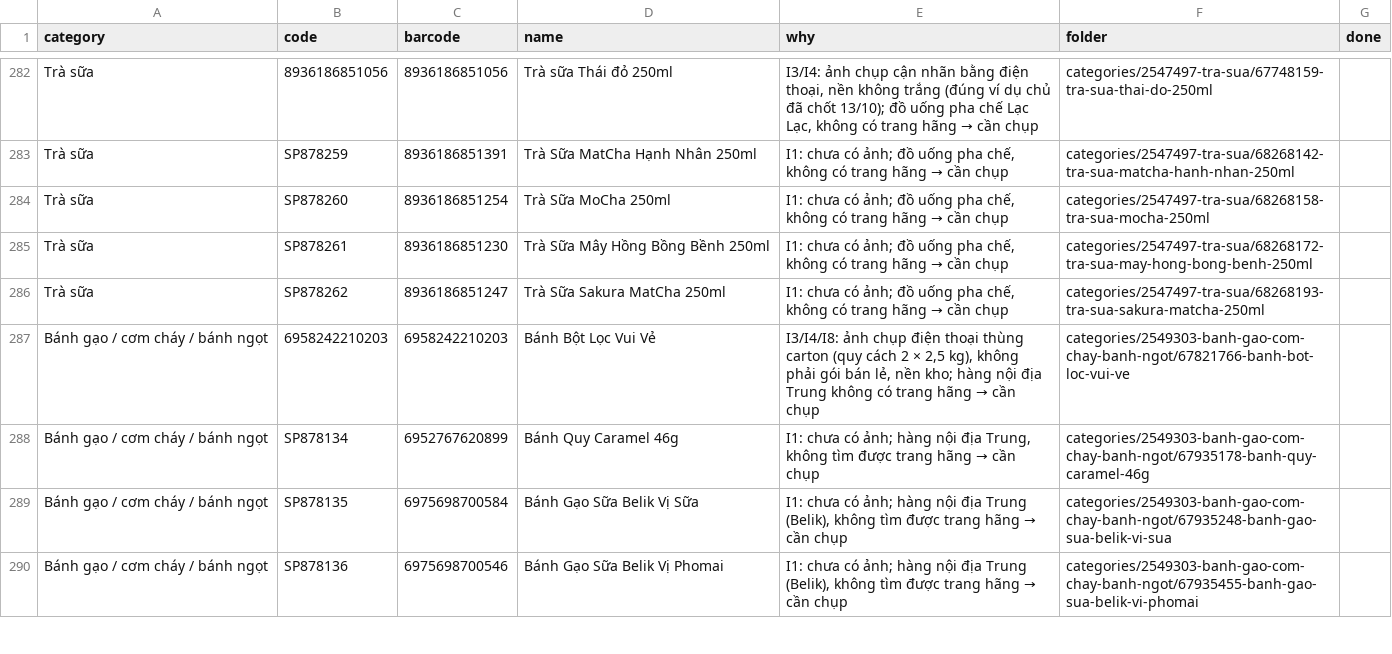
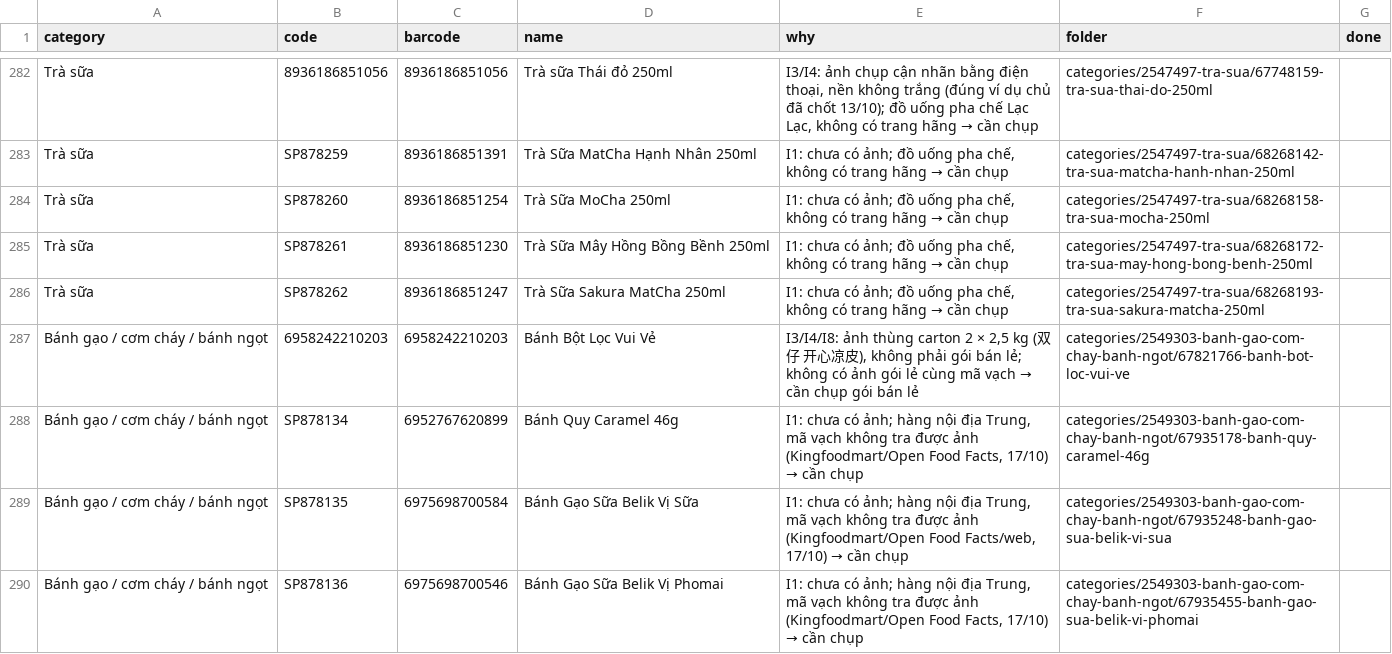
Before and after one commit to tram8it/tram8-resources, a CSV file: NEEDS_PHOTO.csv, drawn as a sheet; only a part is shown, gaps mark what is left out; the diff covers the shown part only.

```diff
--- a/NEEDS_PHOTO.csv
+++ b/NEEDS_PHOTO.csv
@@ -286,5 +286,5 @@ Trà sữa,SP878261,8936186851230,Trà Sữa Mây Hồng Bồng Bềnh 250ml,"I1
 Trà sữa,SP878262,8936186851247,Trà Sữa Sakura MatCha 250ml,"I1: chưa có ảnh; đồ uống pha chế, không có trang hãng → cần chụp",categories/2547497-tra-sua/68268193-tra-sua-sakura-matcha-250ml,
-Bánh gạo / cơm cháy / bánh ngọt,6958242210203,6958242210203,Bánh Bột Lọc Vui Vẻ,"I3/I4/I8: ảnh chụp điện thoại thùng carton (quy cách 2 × 2,5 kg), không phải gói bán lẻ, nền kho; hàng nội địa Trung không có trang hãng → cần chụp",categories/2549303-banh-gao-com-chay-banh-ngot/67821766-banh-bot-loc-vui-ve,
-Bánh gạo / cơm cháy / bánh ngọt,SP878134,6952767620899,Bánh Quy Caramel 46g,"I1: chưa có ảnh; hàng nội địa Trung, không tìm được trang hãng → cần chụp",categories/2549303-banh-gao-com-chay-banh-ngot/67935178-banh-quy-caramel-46g,
-Bánh gạo / cơm cháy / bánh ngọt,SP878135,6975698700584,Bánh Gạo Sữa Belik Vị Sữa,"I1: chưa có ảnh; hàng nội địa Trung (Belik), không tìm được trang hãng → cần chụp",categories/2549303-banh-gao-com-chay-banh-ngot/67935248-banh-gao-sua-belik-vi-sua,
-Bánh gạo / cơm cháy / bánh ngọt,SP878136,6975698700546,Bánh Gạo Sữa Belik Vị Phomai,"I1: chưa có ảnh; hàng nội địa Trung (Belik), không tìm được trang hãng → cần chụp",categories/2549303-banh-gao-com-chay-banh-ngot/67935455-banh-gao-sua-belik-vi-phomai,
+Bánh gạo / cơm cháy / bánh ngọt,6958242210203,6958242210203,Bánh Bột Lọc Vui Vẻ,"I3/I4/I8: ảnh thùng carton 2 × 2,5 kg (双仔 开心凉皮), không phải gói bán lẻ; không có ảnh gói lẻ cùng mã vạch → cần chụp gói bán lẻ",categories/2549303-banh-gao-com-chay-banh-ngot/67821766-banh-bot-loc-vui-ve,
+Bánh gạo / cơm cháy / bánh ngọt,SP878134,6952767620899,Bánh Quy Caramel 46g,"I1: chưa có ảnh; hàng nội địa Trung, mã vạch không tra được ảnh (Kingfoodmart/Open Food Facts, 17/10) → cần chụp",categories/2549303-banh-gao-com-chay-banh-ngot/67935178-banh-quy-caramel-46g,
+Bánh gạo / cơm cháy / bánh ngọt,SP878135,6975698700584,Bánh Gạo Sữa Belik Vị Sữa,"I1: chưa có ảnh; hàng nội địa Trung, mã vạch không tra được ảnh (Kingfoodmart/Open Food Facts/web, 17/10) → cần chụp",categories/2549303-banh-gao-com-chay-banh-ngot/67935248-banh-gao-sua-belik-vi-sua,
+Bánh gạo / cơm cháy / bánh ngọt,SP878136,6975698700546,Bánh Gạo Sữa Belik Vị Phomai,"I1: chưa có ảnh; hàng nội địa Trung, mã vạch không tra được ảnh (Kingfoodmart/Open Food Facts, 17/10) → cần chụp",categories/2549303-banh-gao-com-chay-banh-ngot/67935455-banh-gao-sua-belik-vi-phomai,
```
Also changed, not shown: 1 removed row and 13 edited cells elsewhere in this file, 7 other files.
